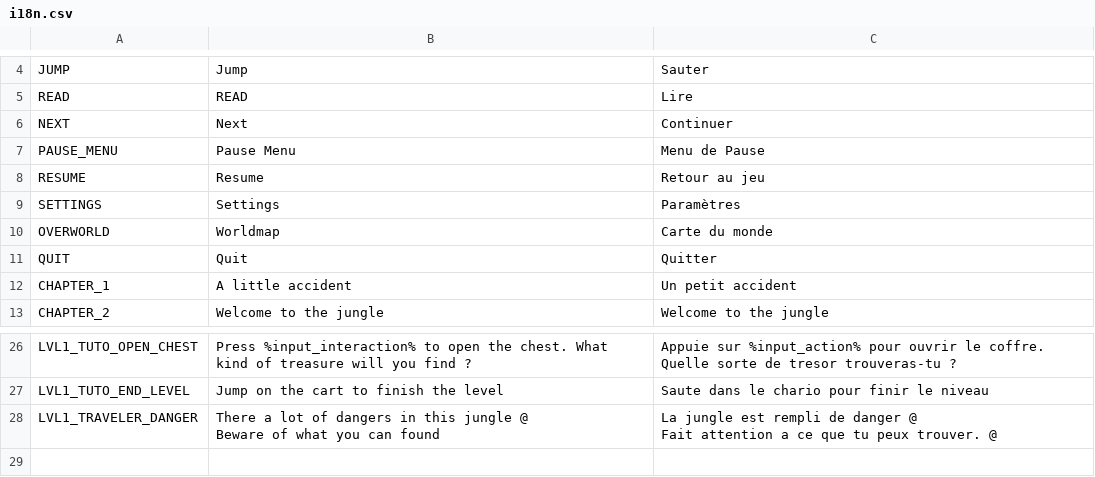
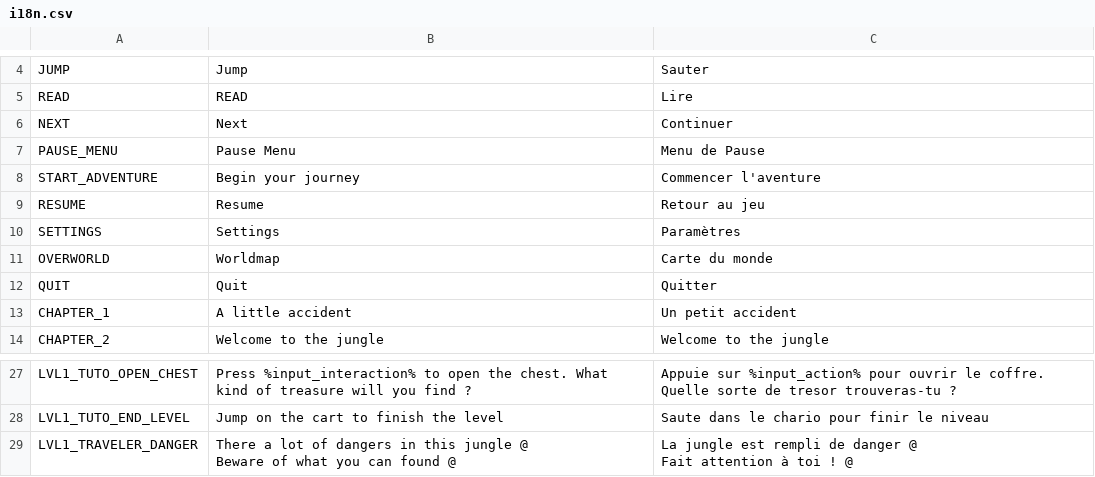
Before and after one commit to Levrault/godot-maximilien-adventure, a CSV file: i18n.csv, drawn as a sheet; only a part is shown, gaps mark what is left out.

```diff
--- a/i18n.csv
+++ b/i18n.csv
@@ -7,2 +7,3 @@ NEXT,Next,Continuer
 PAUSE_MENU,Pause Menu,Menu de Pause
+START_ADVENTURE, Begin your journey, Commencer l'aventure
 RESUME,Resume,Retour au jeu
@@ -35,4 +36,4 @@ LVL1_TUTO_OPEN_CHEST,Press %input_interaction% to open the chest. What kind of t
 LVL1_TUTO_END_LEVEL,Jump on the cart to finish the level,Saute dans le chario pour finir le niveau
-LVL1_TRAVELER_DANGER,"There a lot of dangers in this jungle @
-Beware of what you can found","La jungle est rempli de danger @
-Fait attention a ce que tu peux trouver. @"
+LVL1_TRAVELER_DANGER,"There a lot of dangers in this jungle @
+Beware of what you can found @","La jungle est rempli de danger @
+Fait attention à toi ! @"
```
Also changed, not shown: 29 other files.
